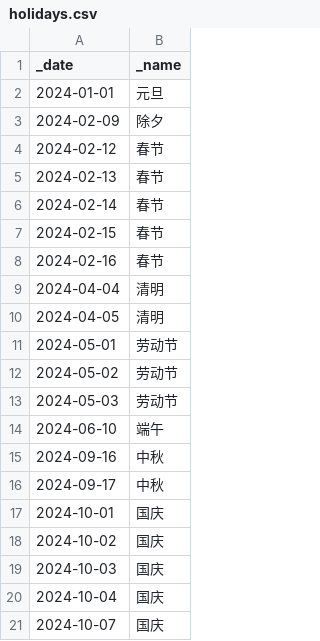
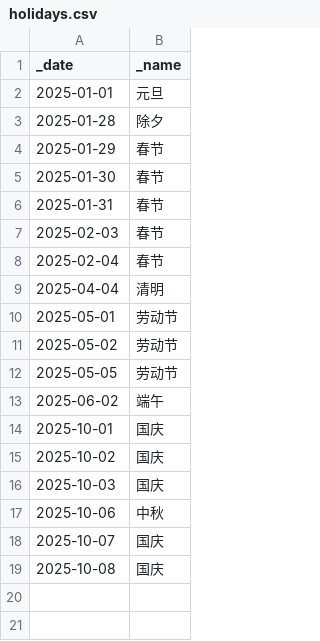
Before and after one commit to shawn666liu/tradecalendar-rs, a CSV file: tradecalendar-rs/holidays.csv, drawn as a sheet.

```diff
--- a/tradecalendar-rs/holidays.csv
+++ b/tradecalendar-rs/holidays.csv
@@ -1,21 +1,19 @@
 _date,_name
-2024-01-01,元旦
-2024-02-09,除夕
-2024-02-12,春节
-2024-02-13,春节
-2024-02-14,春节
-2024-02-15,春节
-2024-02-16,春节
-2024-04-04,清明
-2024-04-05,清明
-2024-05-01,劳动节
-2024-05-02,劳动节
-2024-05-03,劳动节
-2024-06-10,端午
-2024-09-16,中秋
-2024-09-17,中秋
-2024-10-01,国庆
-2024-10-02,国庆
-2024-10-03,国庆
-2024-10-04,国庆
-2024-10-07,国庆
+2025-01-01,元旦
+2025-01-28,除夕
+2025-01-29,春节
+2025-01-30,春节
+2025-01-31,春节
+2025-02-03,春节
+2025-02-04,春节
+2025-04-04,清明
+2025-05-01,劳动节
+2025-05-02,劳动节
+2025-05-05,劳动节
+2025-06-02,端午
+2025-10-01,国庆
+2025-10-02,国庆
+2025-10-03,国庆
+2025-10-06,中秋
+2025-10-07,国庆
+2025-10-08,国庆
```
Also changed, not shown: 4 other files.
